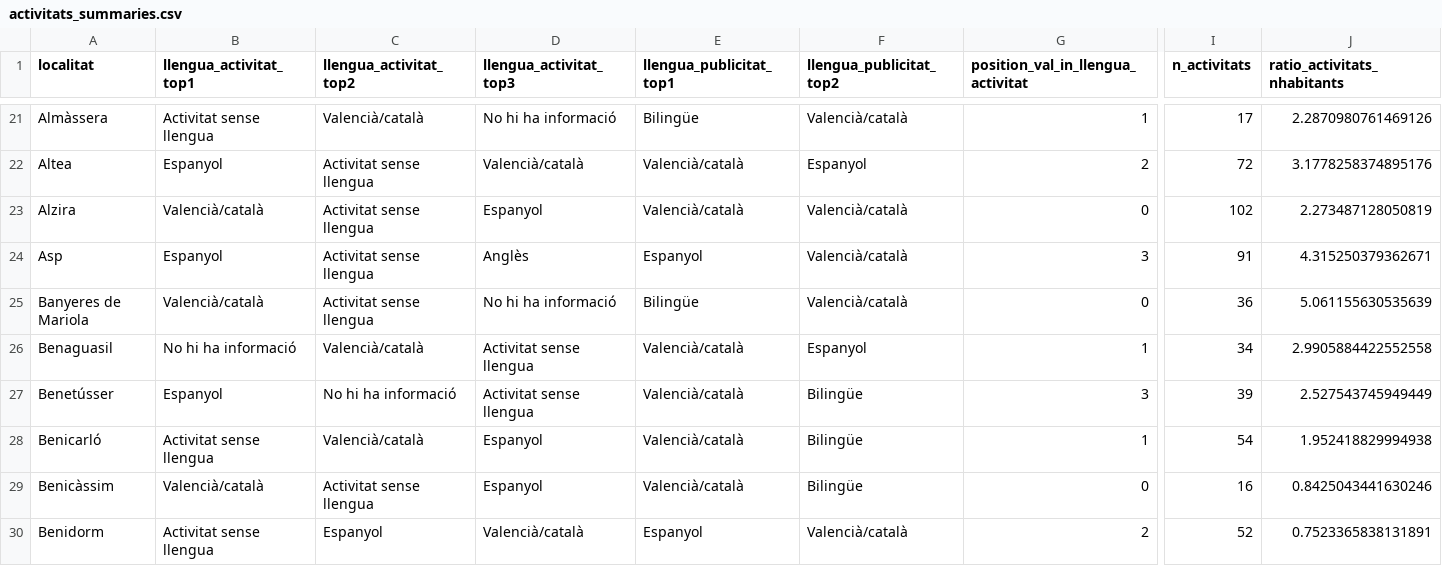
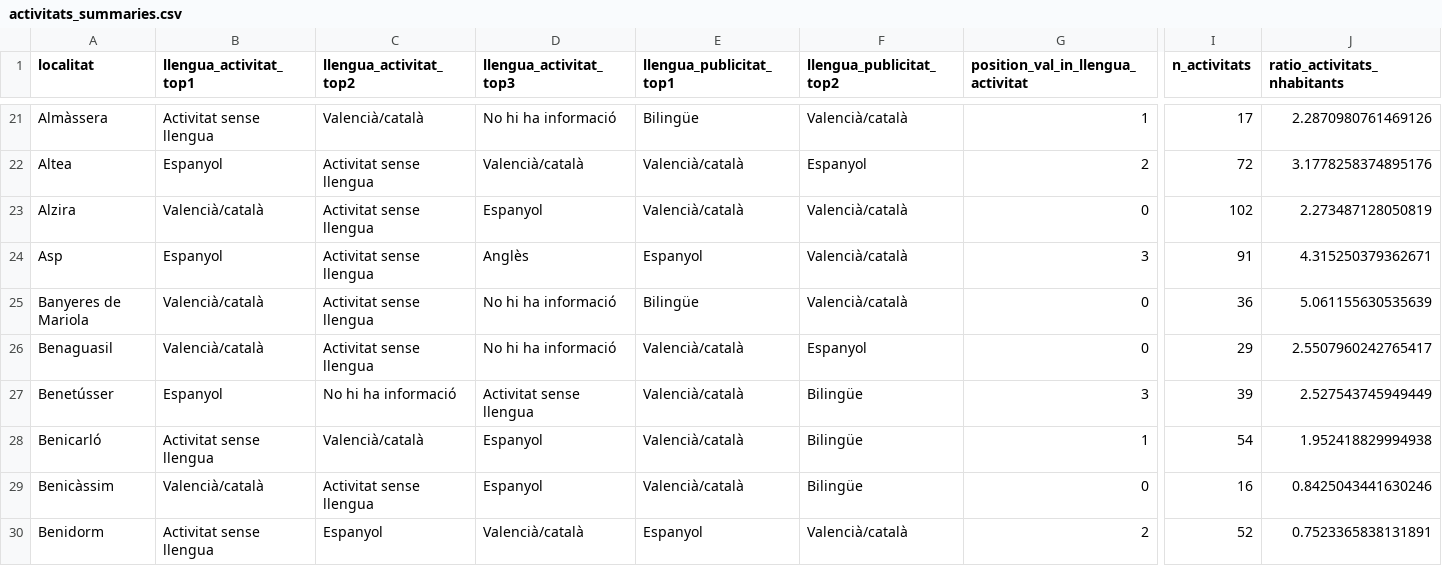
Before and after one commit to JQ-MC/acpv-projecte-linguistic, a CSV file: data/activitats_summaries.csv, drawn as a sheet; only a part is shown, gaps mark what is left out; the diff covers the shown part only; the diff names each change by its address in the sheet, - before the commit and + after, or states it on an @@ line.

Commit message:
new data

```diff
--- a/data/activitats_summaries.csv
+++ b/data/activitats_summaries.csv
-B26 (llengua_activitat_top1): No hi ha informació
+B26 (llengua_activitat_top1): Valencià/català
-C26 (llengua_activitat_top2): Valencià/català
+C26 (llengua_activitat_top2): Activitat sense llengua
-D26 (llengua_activitat_top3): Activitat sense llengua
+D26 (llengua_activitat_top3): No hi ha informació
-G26: 1
+G26: 0
-I26 (n_activitats): 34
+I26 (n_activitats): 29
-J26 (ratio_activitats_nhabitants): 2.9905884422552558
+J26 (ratio_activitats_nhabitants): 2.5507960242765417
```
Also changed, not shown: 18 edited cells elsewhere in this file, 3 other files.
